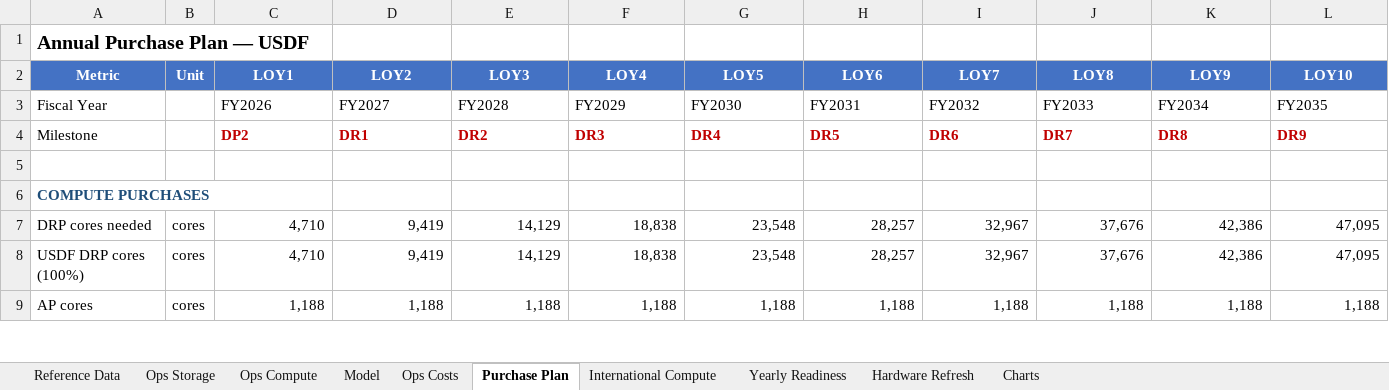
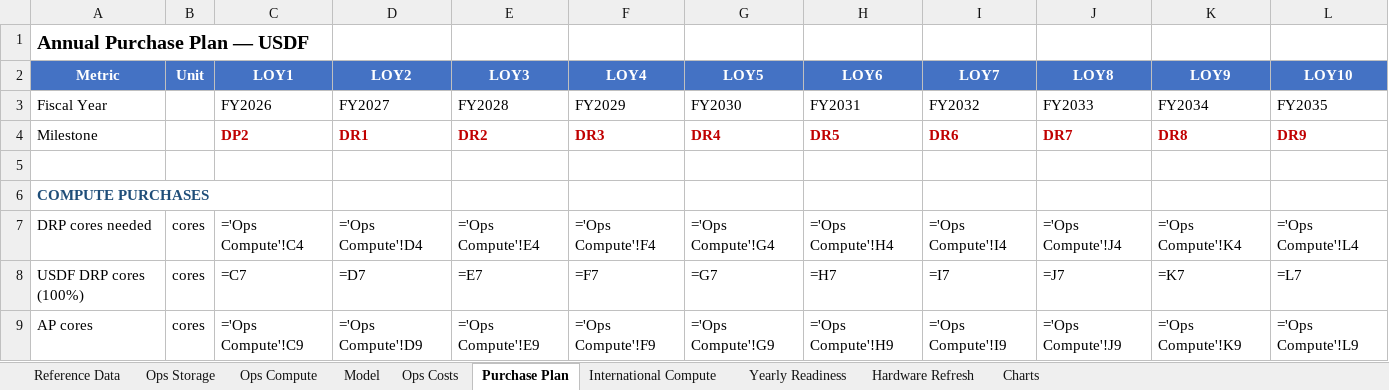
Before and after one commit to lsst/rubin-sizing-model, an Excel workbook: rubin_sizing_model_2026.xlsx, sheet Purchase Plan, drawn as a sheet; only a part is shown; values as stored, in another font and other column widths than the file's, no borders; formulas without a stored value are shown as written; the diff covers the shown part only; the diff names each change by its address in the sheet, - before the commit and + after, or states it on an @@ line.

```diff
--- a/rubin_sizing_model_2026.xlsx (sheet Purchase Plan)
+++ b/rubin_sizing_model_2026.xlsx (sheet Purchase Plan)
-C7 (LOY1): 4,710
+C7 (LOY1): ='Ops Compute'!C4
-D7 (LOY2): 9,419
+D7 (LOY2): ='Ops Compute'!D4
-E7 (LOY3): 14,129
+E7 (LOY3): ='Ops Compute'!E4
-F7 (LOY4): 18,838
+F7 (LOY4): ='Ops Compute'!F4
-G7 (LOY5): 23,548
+G7 (LOY5): ='Ops Compute'!G4
-H7 (LOY6): 28,257
+H7 (LOY6): ='Ops Compute'!H4
-I7 (LOY7): 32,967
+I7 (LOY7): ='Ops Compute'!I4
-J7 (LOY8): 37,676
+J7 (LOY8): ='Ops Compute'!J4
-K7 (LOY9): 42,386
+K7 (LOY9): ='Ops Compute'!K4
-L7 (LOY10): 47,095
+L7 (LOY10): ='Ops Compute'!L4
-C8 (LOY1): 4,710
+C8 (LOY1): =C7
-D8 (LOY2): 9,419
+D8 (LOY2): =D7
-E8 (LOY3): 14,129
+E8 (LOY3): =E7
-F8 (LOY4): 18,838
+F8 (LOY4): =F7
-G8 (LOY5): 23,548
+G8 (LOY5): =G7
-H8 (LOY6): 28,257
+H8 (LOY6): =H7
-I8 (LOY7): 32,967
+I8 (LOY7): =I7
-J8 (LOY8): 37,676
+J8 (LOY8): =J7
-K8 (LOY9): 42,386
+K8 (LOY9): =K7
-L8 (LOY10): 47,095
+L8 (LOY10): =L7
-C9 (LOY1): 1,188
+C9 (LOY1): ='Ops Compute'!C9
-D9 (LOY2): 1,188
+D9 (LOY2): ='Ops Compute'!D9
-E9 (LOY3): 1,188
+E9 (LOY3): ='Ops Compute'!E9
-F9 (LOY4): 1,188
+F9 (LOY4): ='Ops Compute'!F9
-G9 (LOY5): 1,188
+G9 (LOY5): ='Ops Compute'!G9
-H9 (LOY6): 1,188
+H9 (LOY6): ='Ops Compute'!H9
-I9 (LOY7): 1,188
+I9 (LOY7): ='Ops Compute'!I9
-J9 (LOY8): 1,188
+J9 (LOY8): ='Ops Compute'!J9
-K9 (LOY9): 1,188
+K9 (LOY9): ='Ops Compute'!K9
-L9 (LOY10): 1,188
+L9 (LOY10): ='Ops Compute'!L9
```
Also changed, not shown: 261 edited cells elsewhere in this sheet, sheet Ops Compute, sheet Charts, sheet International Compute, sheet Ops Storage, sheet Ops Costs, sheet Hardware Refresh, 2 more sheets, charts or pictures, rubin_usdf_model_2026_condensed.xlsx, 1 other file.
